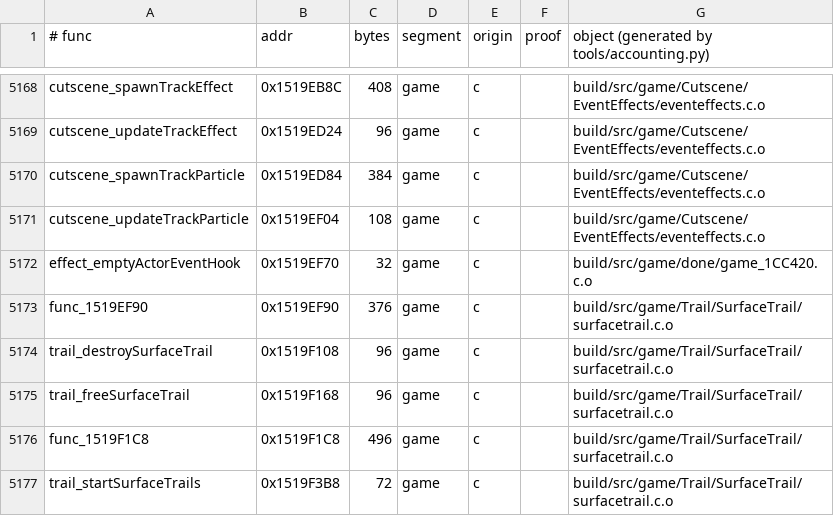
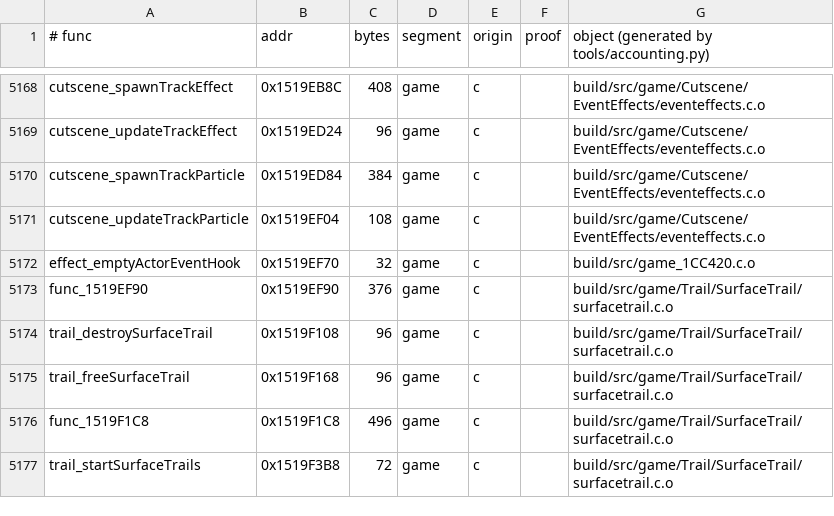
Before and after one commit to sholdee/conker-decomp, a TSV file: tools/accounting.tsv, drawn as a sheet; only a part is shown, gaps mark what is left out; the diff covers the shown part only.

```diff
--- a/tools/accounting.tsv
+++ b/tools/accounting.tsv
@@ -5171,3 +5171,3 @@ cutscene_spawnTrackParticle	0x1519ED84	384	game	c		build/src/game/Cutscene/Event
 cutscene_updateTrackParticle	0x1519EF04	108	game	c		build/src/game/Cutscene/EventEffects/eventeffects.c.o
-effect_emptyActorEventHook	0x1519EF70	32	game	c		build/src/game/done/game_1CC420.c.o
+effect_emptyActorEventHook	0x1519EF70	32	game	c		build/src/game_1CC420.c.o
 func_1519EF90	0x1519EF90	376	game	c		build/src/game/Trail/SurfaceTrail/surfacetrail.c.o
```
Also changed, not shown: 8 edited cells elsewhere in this file, tools/subsystems.tsv, 8 other files.
